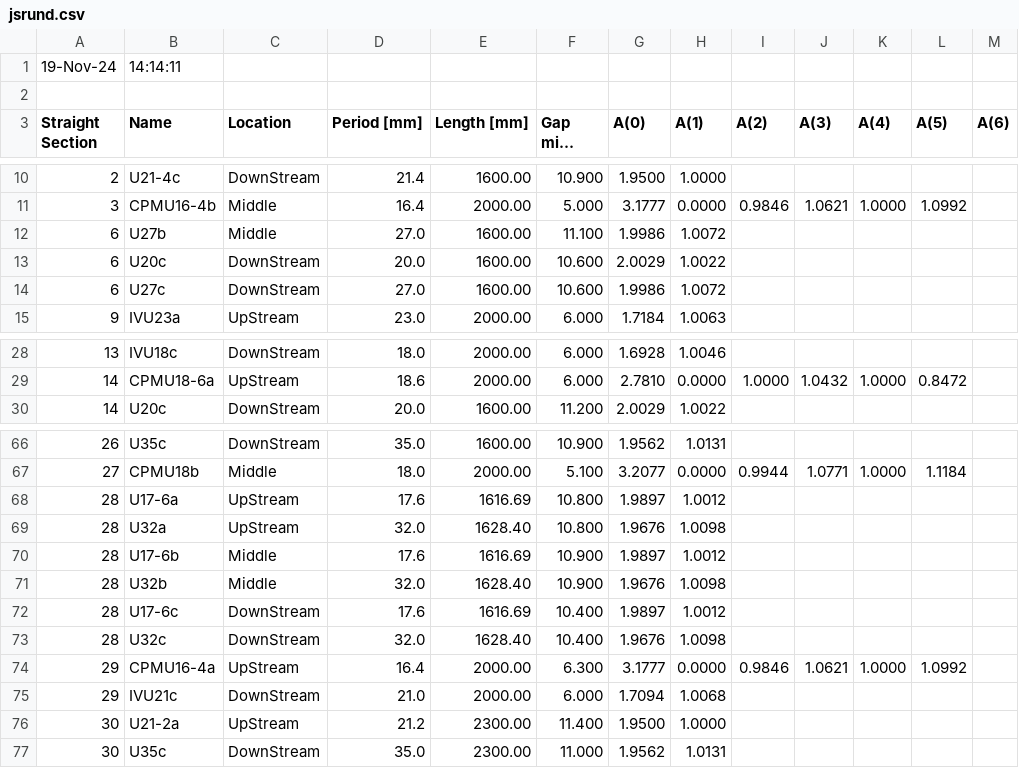
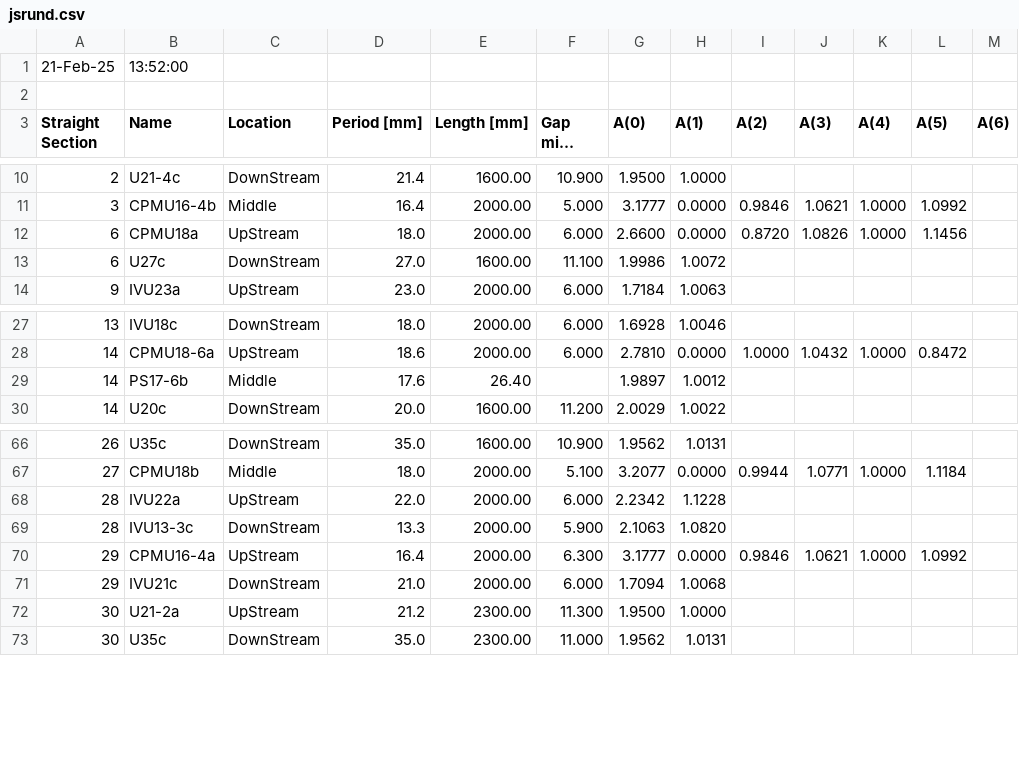
Before and after one commit to oasys-esrf-kit/OASYS1-ESRF-Extensions, a CSV file: orangecontrib/esrf/syned/data/jsrund.csv, drawn as a sheet; only a part is shown, gaps mark what is left out; long unchanged cells end in …; removed rows and columns are numbered as before the commit, all else as after; the diff names each change by its address in the sheet, - before the commit and + after, or states it on an @@ line.

```diff
--- a/orangecontrib/esrf/syned/data/jsrund.csv
+++ b/orangecontrib/esrf/syned/data/jsrund.csv
-row 1: 19-Nov-24 | 14:14:11
+row 1: 21-Feb-25 | 13:52:00
-row 12: 6 | U27b | Middle | 27.0 | 1600.00 | 11.100 | 1.9986 | 1.0072
-row 13: 6 | U20c | DownStream | 20.0 | 1600.00 | 10.600 | 2.0029 | 1.0022
+row 12: 6 | CPMU18a | UpStream | 18.0 | 2000.00 | 6.000 | 2.6600 | 0.0000 | 0.8720 | 1.0826 | 1.0000 | 1.1456
-F13 (Gap min. [mm]): 10.600
+F13 (Gap min. [mm]): 11.100
+row 29: 14 | PS17-6b | Middle | 17.6 | 26.40 |  | 1.9897 | 1.0012
-row 68: 28 | U17-6a | UpStream | 17.6 | 1616.69 | 10.800 | 1.9897 | 1.0012
-row 69: 28 | U32a | UpStream | 32.0 | 1628.40 | 10.800 | 1.9676 | 1.0098
-row 70: 28 | U17-6b | Middle | 17.6 | 1616.69 | 10.900 | 1.9897 | 1.0012
-row 71: 28 | U32b | Middle | 32.0 | 1628.40 | 10.900 | 1.9676 | 1.0098
-row 72: 28 | U17-6c | DownStream | 17.6 | 1616.69 | 10.400 | 1.9897 | 1.0012
-row 73: 28 | U32c | DownStream | 32.0 | 1628.40 | 10.400 | 1.9676 | 1.0098
+row 68: 28 | IVU22a | UpStream | 22.0 | 2000.00 | 6.000 | 2.2342 | 1.1228
+row 69: 28 | IVU13-3c | DownStream | 13.3 | 2000.00 | 5.900 | 2.1063 | 1.0820
-F72 (Gap min. [mm]): 11.400
+F72 (Gap min. [mm]): 11.300
```
Also changed, not shown: 2 other files.
